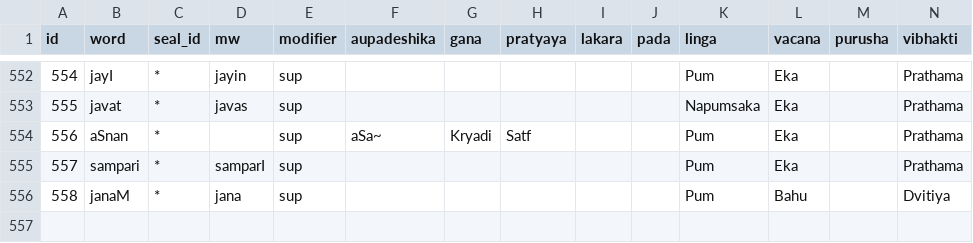
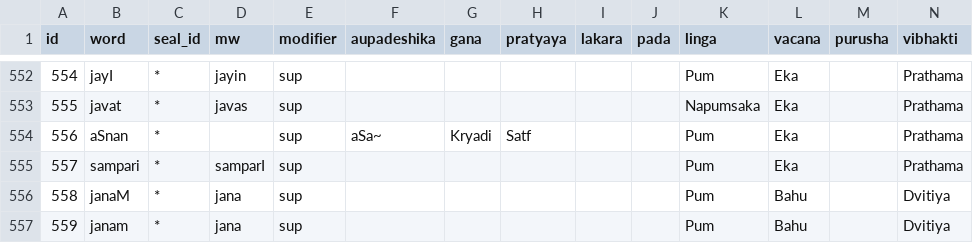
Before and after one commit to yajnadevam/lipi, a CSV file: src/assets/data/words.csv, drawn as a sheet; only a part is shown, gaps mark what is left out; rows hold the shown columns only; the diff names each change by its address in the sheet, - before the commit and + after, or states it on an @@ line.

```diff
--- a/src/assets/data/words.csv
+++ b/src/assets/data/words.csv
+row 557: 559 | janam | * | jana | sup |  |  |  |  |  | Pum | Bahu |  | Dvitiya
```
Also changed, not shown: 1 other file.
